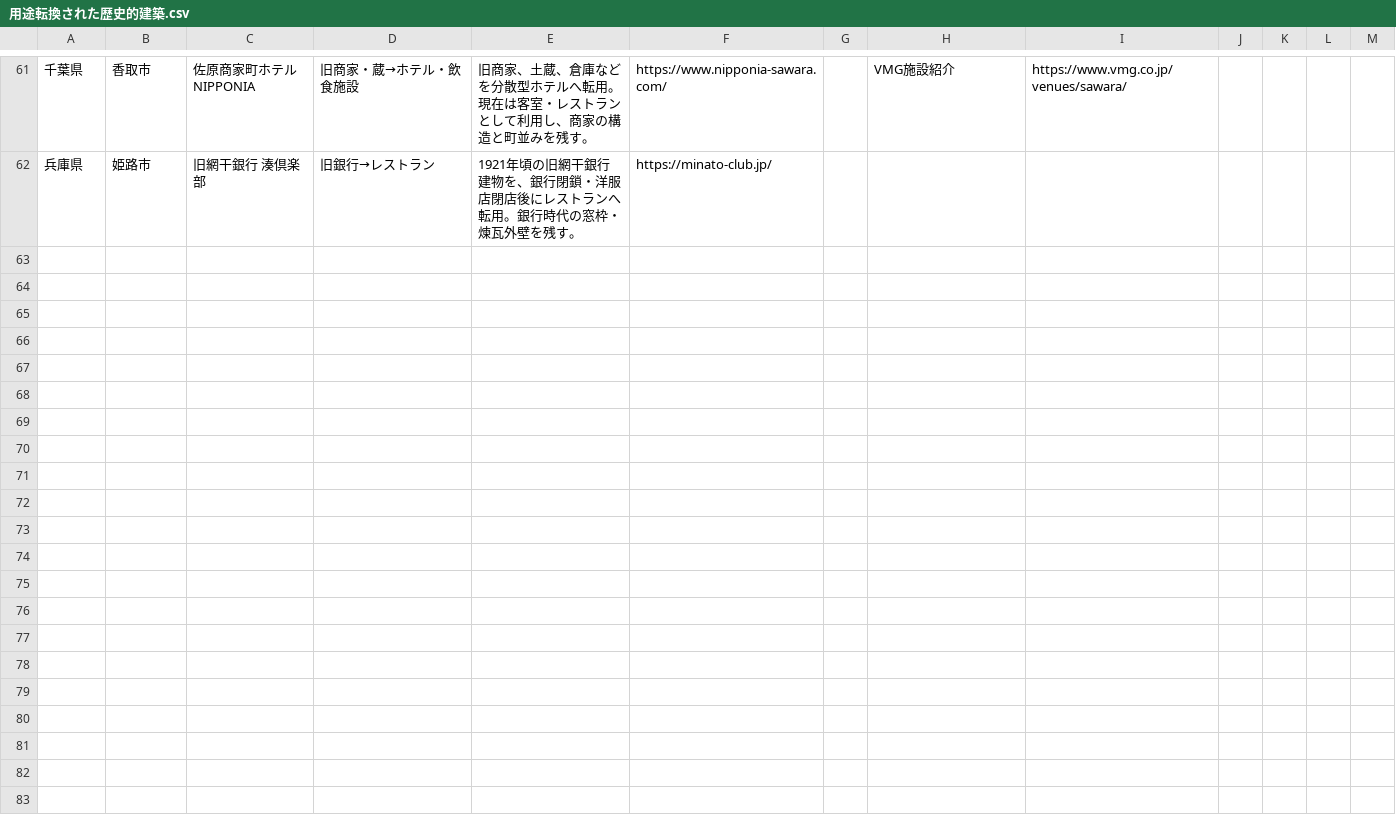
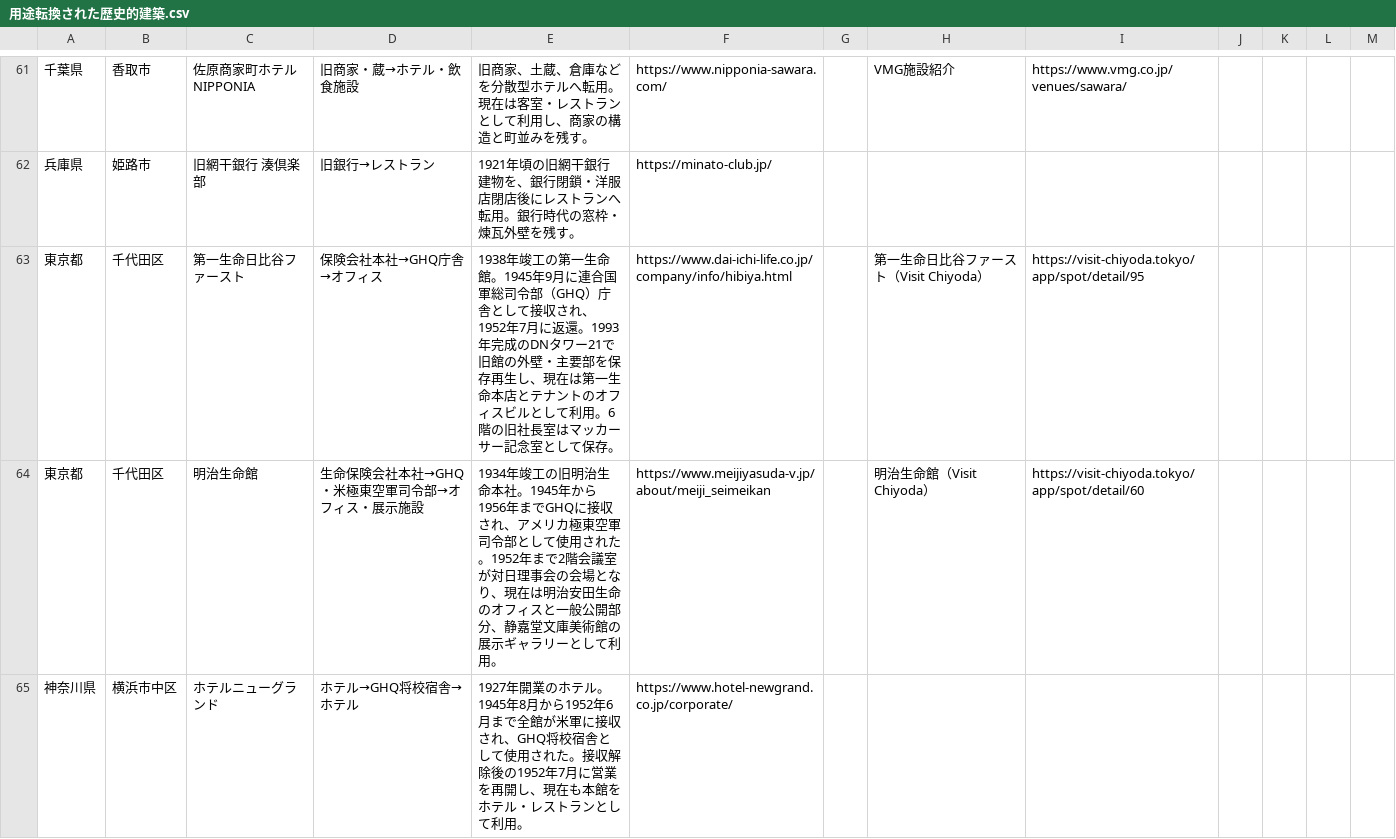
Before and after one commit to ordinary-apartment/ordinary-apartment.github.io, a CSV file: data/用途転換された歴史的建築.csv, drawn as a sheet; only a part is shown, gaps mark what is left out; the diff covers the shown part only.

```diff
--- a/data/用途転換された歴史的建築.csv
+++ b/data/用途転換された歴史的建築.csv
@@ -62 +62,4 @@
 兵庫県,姫路市,旧網干銀行 湊倶楽部,旧銀行→レストラン,1921年頃の旧網干銀行建物を、銀行閉鎖・洋服店閉店後にレストランへ転用。銀行時代の窓枠・煉瓦外壁を残す。,https://minato-club.jp/,,,,,,,
+東京都,千代田区,第一生命日比谷ファースト,保険会社本社→GHQ庁舎→オフィス,1938年竣工の第一生命館。1945年9月に連合国軍総司令部（GHQ）庁舎として接収され、1952年7月に返還。1993年完成のDNタワー21で旧館の外壁・主要部を保存再生し、現在は第一生命本店とテナントのオフィスビルとして利用。6階の旧社長室はマッカーサー記念室として保存。,https://www.dai-ichi-life.co.jp/company/info/hibiya.html,,第一生命日比谷ファースト（Visit Chiyoda）,https://visit-chiyoda.tokyo/app/spot/detail/95,,,,
+東京都,千代田区,明治生命館,生命保険会社本社→GHQ・米極東空軍司令部→オフィス・展示施設,1934年竣工の旧明治生命本社。1945年から1956年までGHQに接収され、アメリカ極東空軍司令部として使用された。1952年まで2階会議室が対日理事会の会場となり、現在は明治安田生命のオフィスと一般公開部分、静嘉堂文庫美術館の展示ギャラリーとして利用。,https://www.meijiyasuda-v.jp/about/meiji_seimeikan,,明治生命館（Visit Chiyoda）,https://visit-chiyoda.tokyo/app/spot/detail/60,,,,
+神奈川県,横浜市中区,ホテルニューグランド,ホテル→GHQ将校宿舎→ホテル,1927年開業のホテル。1945年8月から1952年6月まで全館が米軍に接収され、GHQ将校宿舎として使用された。接収解除後の1952年7月に営業を再開し、現在も本館をホテル・レストランとして利用。,https://www.hotel-newgrand.co.jp/corporate/,,,,,,,
```
Also changed, not shown: 7 added rows elsewhere in this file, 2 other files.
